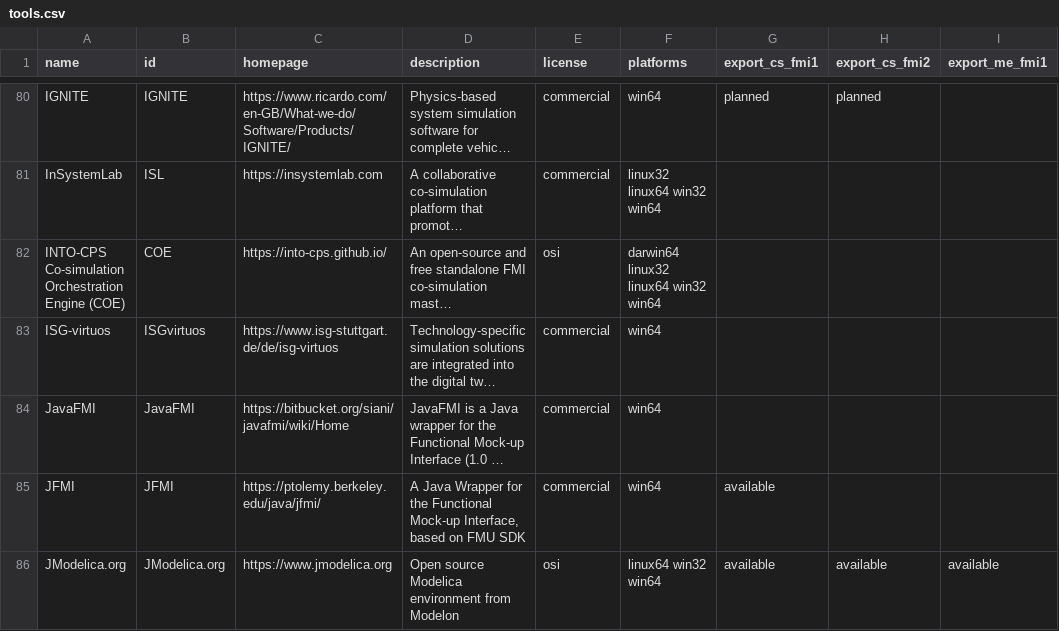
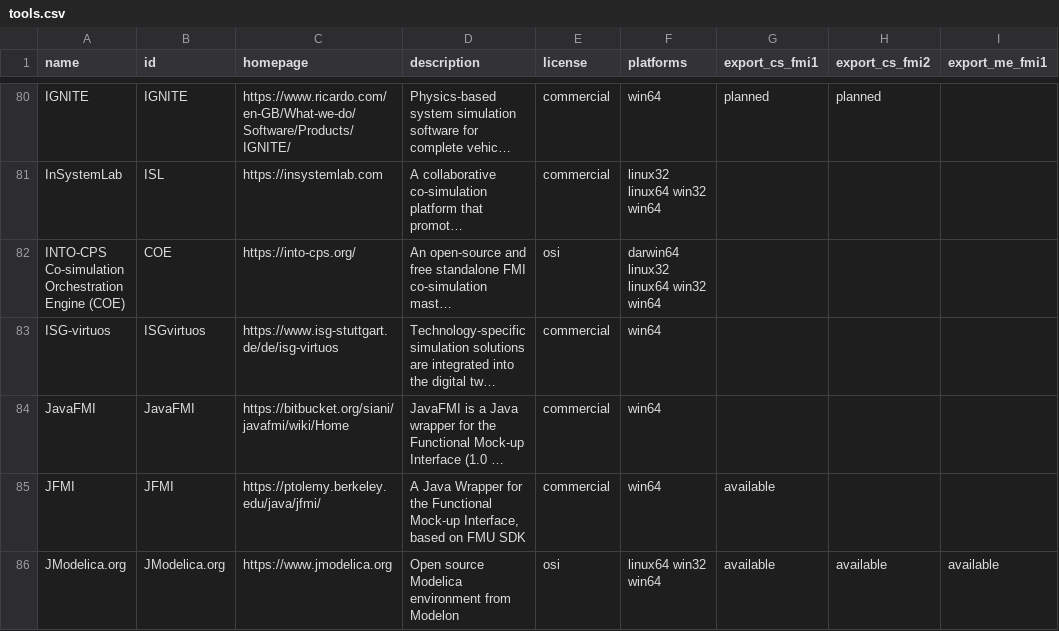
Before and after one commit to modelica/fmi-standard.org, a CSV file: _data/tools.csv, drawn as a sheet; only a part is shown, gaps mark what is left out; long unchanged cells end in …; the diff names each change by its address in the sheet, - before the commit and + after, or states it on an @@ line.

Commit message:
Update link to INTO-CPS

```diff
--- a/_data/tools.csv
+++ b/_data/tools.csv
-C82 (homepage): https://into-cps.github.io/
+C82 (homepage): https://into-cps.org/
```
